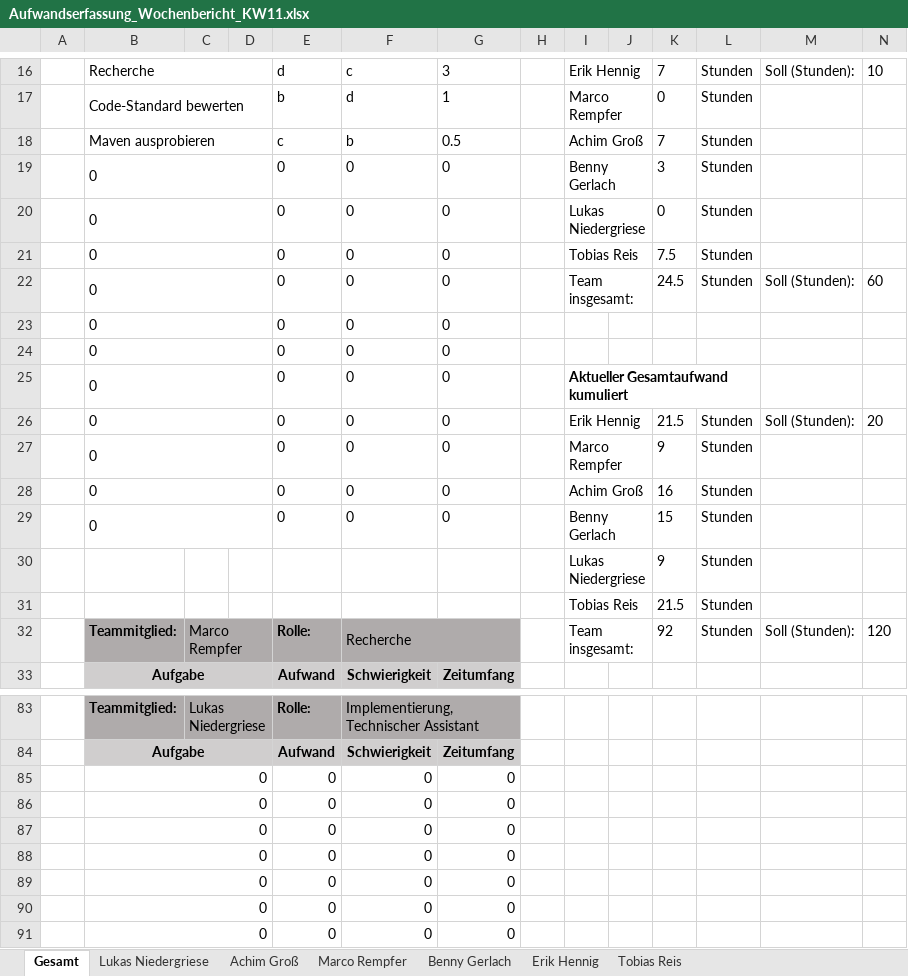
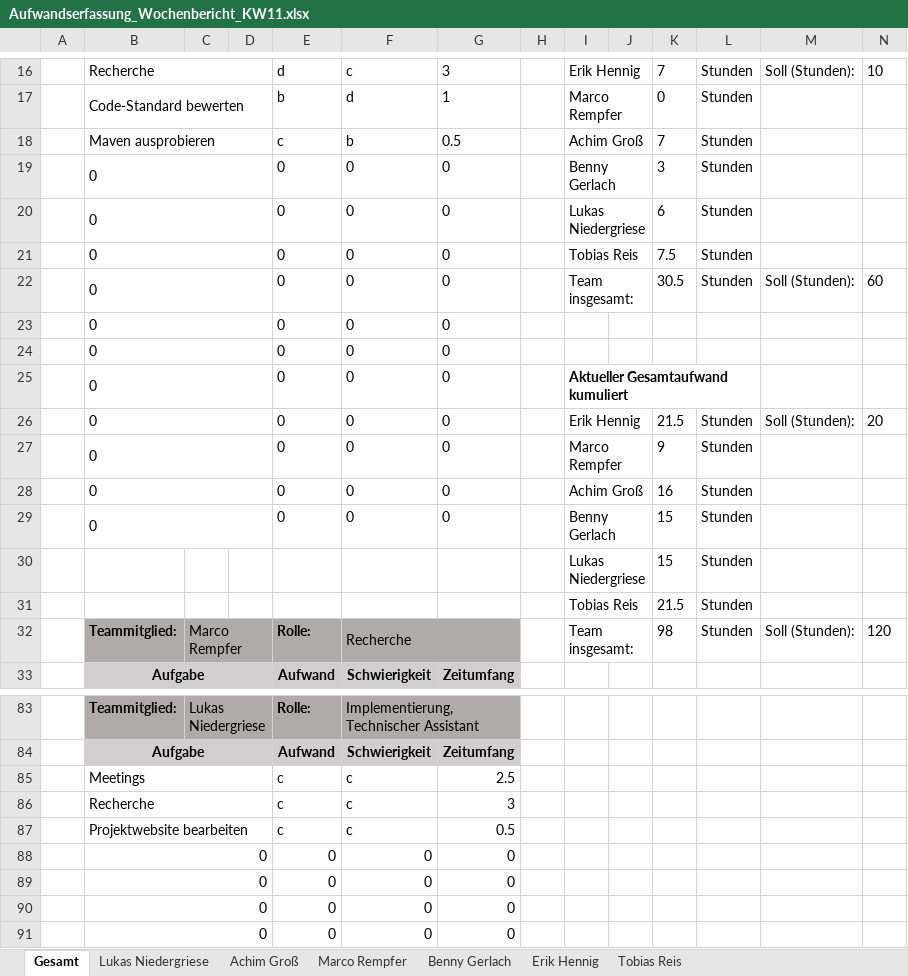
Before and after one commit to InvisibleUSA/METLAB_News, an Excel workbook: Organisation/Aufwandserfassung/Aufwandserfassung_Wochenbericht_KW11.xlsx, sheet Gesamt, drawn as a sheet; only a part is shown, gaps mark what is left out; values as stored, in another font and other column widths than the file's, no borders; removed rows and columns are numbered as before the commit, all else as after; the diff names each change by its address in the sheet, - before the commit and + after, or states it on an @@ line.

```diff
--- a/Organisation/Aufwandserfassung/Aufwandserfassung_Wochenbericht_KW11.xlsx (sheet Gesamt)
+++ b/Organisation/Aufwandserfassung/Aufwandserfassung_Wochenbericht_KW11.xlsx (sheet Gesamt)
-K20: 0
+K20: 6
-K22: 24.5
+K22: 30.5
-K30: 9
+K30: 15
-K32: 92
+K32: 98
-row 85:  | 0 |  |  | 0 | 0 | 0
-row 86:  | 0 |  |  | 0 | 0 | 0
-row 87:  | 0 |  |  | 0 | 0 | 0
+row 85:  | Meetings |  |  | c | c | 2.5
+row 86:  | Recherche |  |  | c | c | 3
+row 87:  | Projektwebsite bearbeiten |  |  | c | c | 0.5
```
Also changed, not shown: sheet Lukas Niedergriese.
